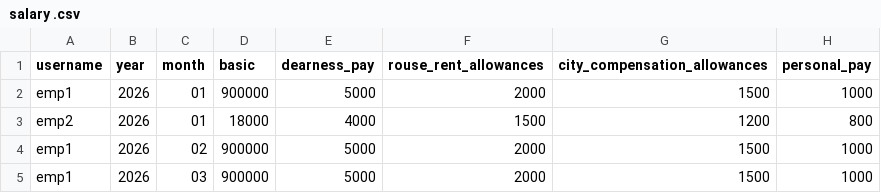
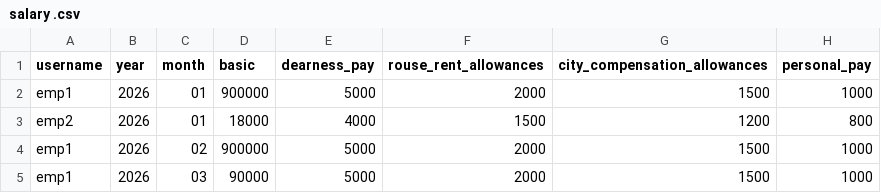
Before and after one commit to hescomsalary1-sudo/salary-data, a CSV file: salary .csv, drawn as a sheet; only a part is shown; the diff names each change by its address in the sheet, - before the commit and + after, or states it on an @@ line.

Commit message:
Update salary .csv

```diff
--- a/salary .csv
+++ b/salary .csv
-D5 (basic): 900000
+D5 (basic): 90000
```
